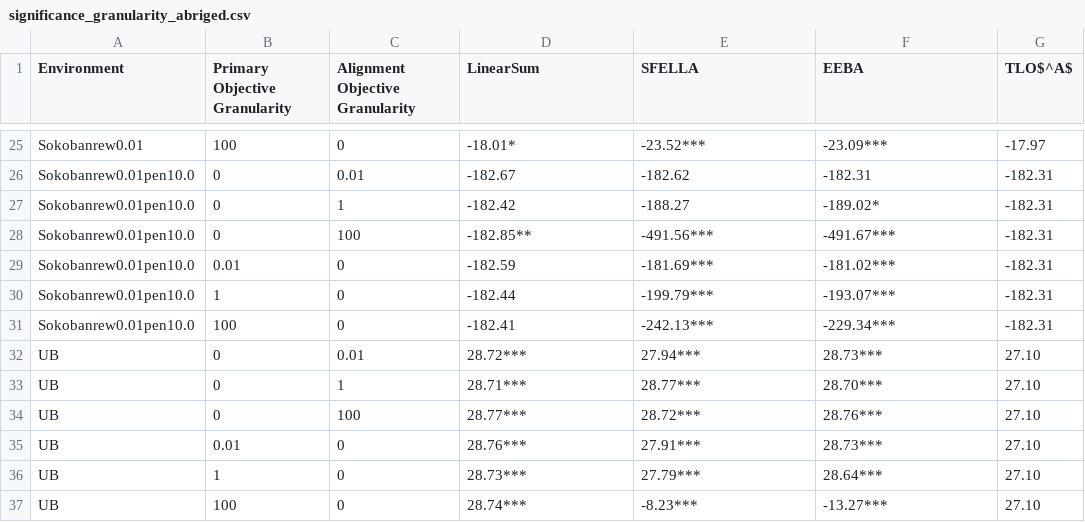
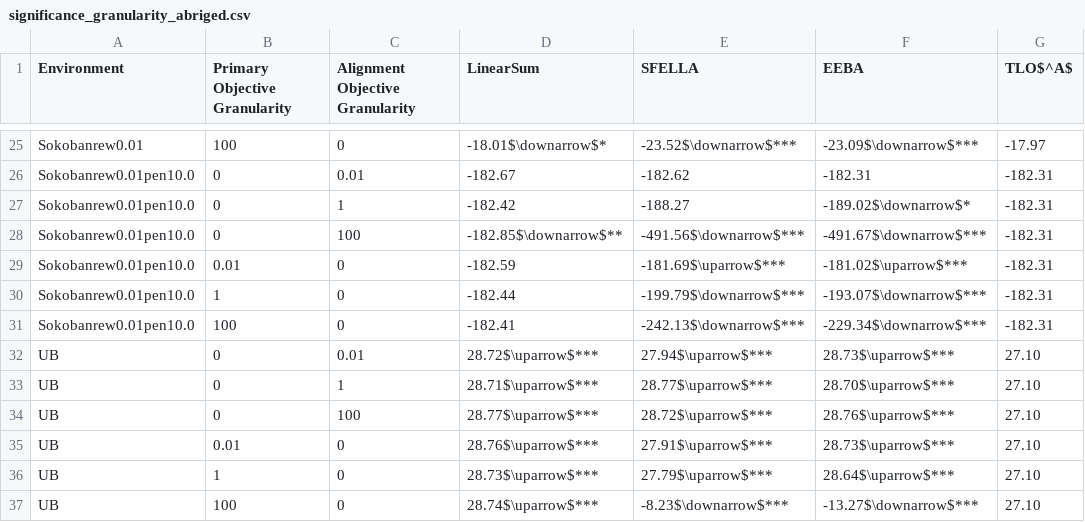
Before and after one commit to bjsmith/multi-objective-value-aggregation, a CSV file: output/tables/significance_granularity_abriged.csv, drawn as a sheet; only a part is shown, gaps mark what is left out; the diff covers the shown part only; the diff names each change by its address in the sheet, - before the commit and + after, or states it on an @@ line.

```diff
--- a/output/tables/significance_granularity_abriged.csv
+++ b/output/tables/significance_granularity_abriged.csv
-D25 (LinearSum): -18.01*
+D25 (LinearSum): -18.01$\downarrow$*
-E25 (SFELLA): -23.52***
+E25 (SFELLA): -23.52$\downarrow$***
-F25 (EEBA): -23.09***
+F25 (EEBA): -23.09$\downarrow$***
-F27 (EEBA): -189.02*
+F27 (EEBA): -189.02$\downarrow$*
-D28 (LinearSum): -182.85**
+D28 (LinearSum): -182.85$\downarrow$**
-E28 (SFELLA): -491.56***
+E28 (SFELLA): -491.56$\downarrow$***
-F28 (EEBA): -491.67***
+F28 (EEBA): -491.67$\downarrow$***
-E29 (SFELLA): -181.69***
+E29 (SFELLA): -181.69$\uparrow$***
-F29 (EEBA): -181.02***
+F29 (EEBA): -181.02$\uparrow$***
-E30 (SFELLA): -199.79***
+E30 (SFELLA): -199.79$\downarrow$***
-F30 (EEBA): -193.07***
+F30 (EEBA): -193.07$\downarrow$***
-E31 (SFELLA): -242.13***
+E31 (SFELLA): -242.13$\downarrow$***
-F31 (EEBA): -229.34***
+F31 (EEBA): -229.34$\downarrow$***
-D32 (LinearSum): 28.72***
+D32 (LinearSum): 28.72$\uparrow$***
-E32 (SFELLA): 27.94***
+E32 (SFELLA): 27.94$\uparrow$***
-F32 (EEBA): 28.73***
+F32 (EEBA): 28.73$\uparrow$***
-D33 (LinearSum): 28.71***
+D33 (LinearSum): 28.71$\uparrow$***
-E33 (SFELLA): 28.77***
+E33 (SFELLA): 28.77$\uparrow$***
-F33 (EEBA): 28.70***
+F33 (EEBA): 28.70$\uparrow$***
-D34 (LinearSum): 28.77***
+D34 (LinearSum): 28.77$\uparrow$***
-E34 (SFELLA): 28.72***
+E34 (SFELLA): 28.72$\uparrow$***
-F34 (EEBA): 28.76***
+F34 (EEBA): 28.76$\uparrow$***
-D35 (LinearSum): 28.76***
+D35 (LinearSum): 28.76$\uparrow$***
-E35 (SFELLA): 27.91***
+E35 (SFELLA): 27.91$\uparrow$***
-F35 (EEBA): 28.73***
+F35 (EEBA): 28.73$\uparrow$***
-D36 (LinearSum): 28.73***
+D36 (LinearSum): 28.73$\uparrow$***
-E36 (SFELLA): 27.79***
+E36 (SFELLA): 27.79$\uparrow$***
-F36 (EEBA): 28.64***
+F36 (EEBA): 28.64$\uparrow$***
-D37 (LinearSum): 28.74***
+D37 (LinearSum): 28.74$\uparrow$***
-E37 (SFELLA): -8.23***
+E37 (SFELLA): -8.23$\downarrow$***
-F37 (EEBA): -13.27***
+F37 (EEBA): -13.27$\downarrow$***
```
Also changed, not shown: 62 edited cells elsewhere in this file, 3 other files.
